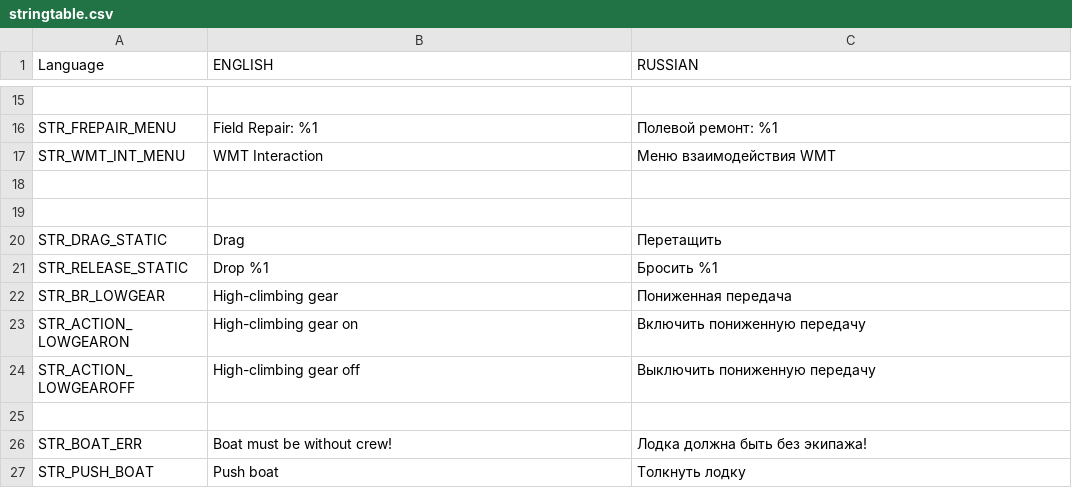
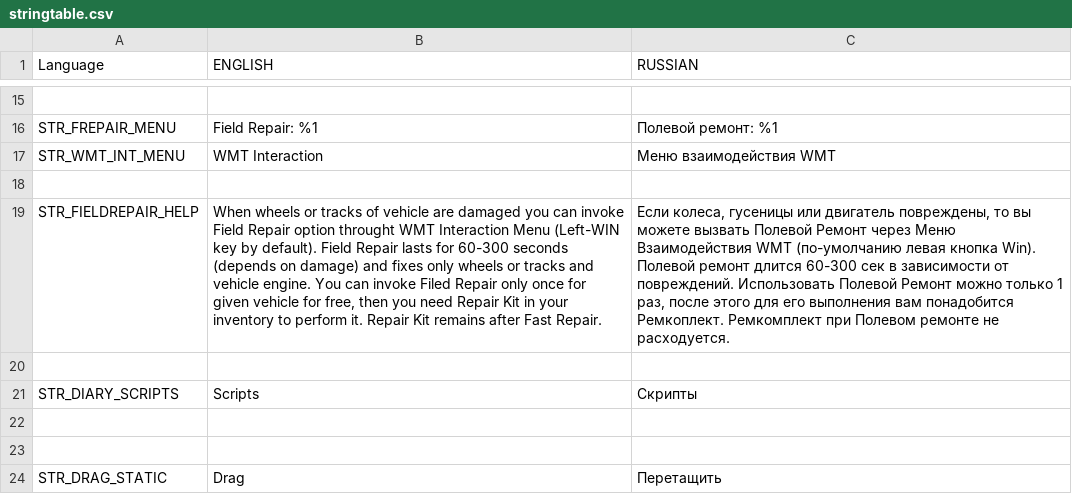
Before and after one commit to Zealot111/WMT_MapToolsAdditional, a CSV file: addons/WMT_Vehicle/stringtable.csv, drawn as a sheet; only a part is shown, gaps mark what is left out; the shorter side is filled out with more unchanged rows; the diff names each change by its address in the sheet, - before the commit and + after, or states it on an @@ line.

Commit message:
upd

```diff
--- a/addons/WMT_Vehicle/stringtable.csv
+++ b/addons/WMT_Vehicle/stringtable.csv
+row 19: STR_FIELDREPAIR_HELP | When wheels or tracks of vehicle are damaged you can invoke Field Repair option throught WMT Interaction Menu (Left-WIN key by default). Field Repair lasts for 60-300 seconds (depends on damage) and fixes only wheels or tracks and vehicle engine. You can invoke Filed Repair only once for given vehicle for free, then you need Repair Kit in your inventory to perform it. Repair Kit remains after Fast Repair. | Если колеса, гусеницы или двигатель повреждены, то вы можете вызвать Полевой Ремонт через Меню Взаимодействия WMT (по-умолчанию левая кнопка Win). Полевой ремонт длится 60-300 сек в зависимости от повреждений. Использовать Полевой Ремонт можно только 1 раз, после этого для его выполнения вам понадобится Ремкоплект. Ремкомплект при Полевом ремонте не расходуется.
+row 20: (empty)
+row 21: STR_DIARY_SCRIPTS | Scripts | Скрипты
+row 22: (empty)
```
